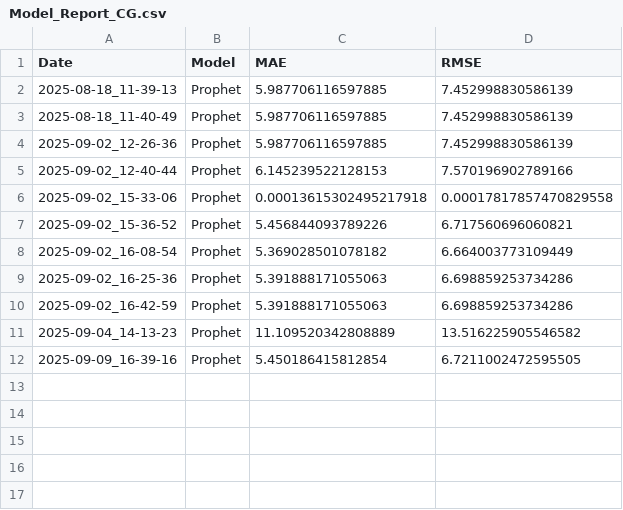
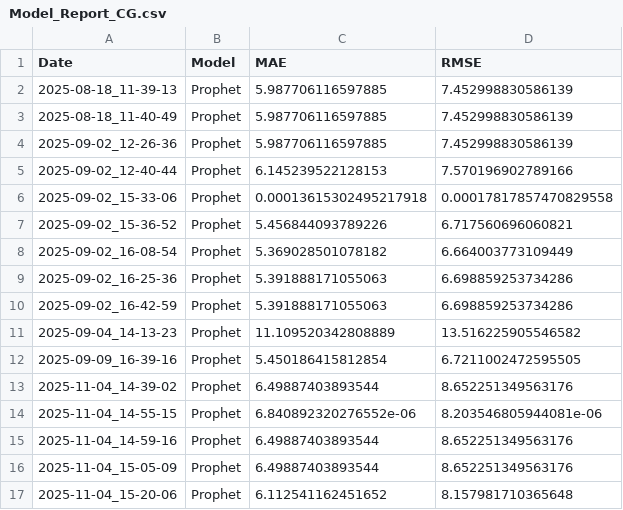
Before and after one commit to Agrocel/Supply-Chain-Management, a CSV file: Reports/models/Model_Report_CG.csv, drawn as a sheet.

```diff
--- a/Reports/models/Model_Report_CG.csv
+++ b/Reports/models/Model_Report_CG.csv
@@ -12 +12,6 @@ Date,Model,MAE,RMSE
 2025-09-09_16-39-16,Prophet,5.450186415812854,6.7211002472595505
+2025-11-04_14-39-02,Prophet,6.49887403893544,8.652251349563176
+2025-11-04_14-55-15,Prophet,6.840892320276552e-06,8.203546805944081e-06
+2025-11-04_14-59-16,Prophet,6.49887403893544,8.652251349563176
+2025-11-04_15-05-09,Prophet,6.49887403893544,8.652251349563176
+2025-11-04_15-20-06,Prophet,6.112541162451652,8.157981710365648
```
Also changed, not shown: Reports/models/Model_Forecast_CG.csv, Reports/models/Model_Forecast_MH.csv, 19 other files.
